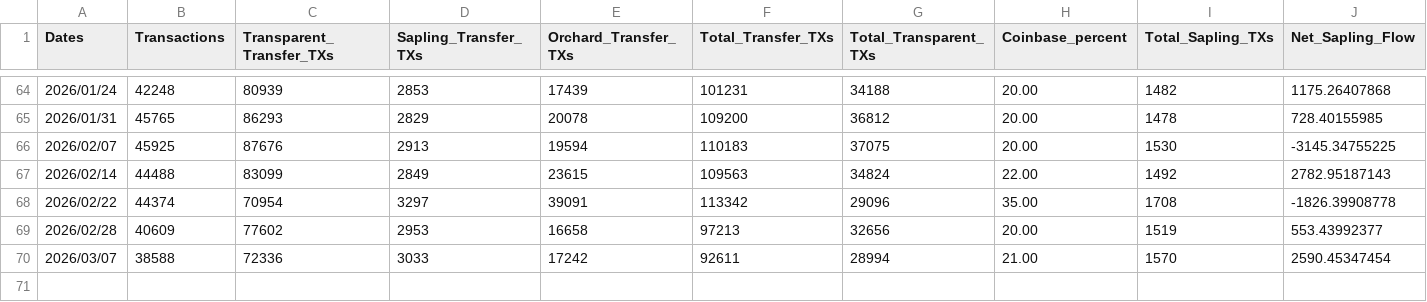
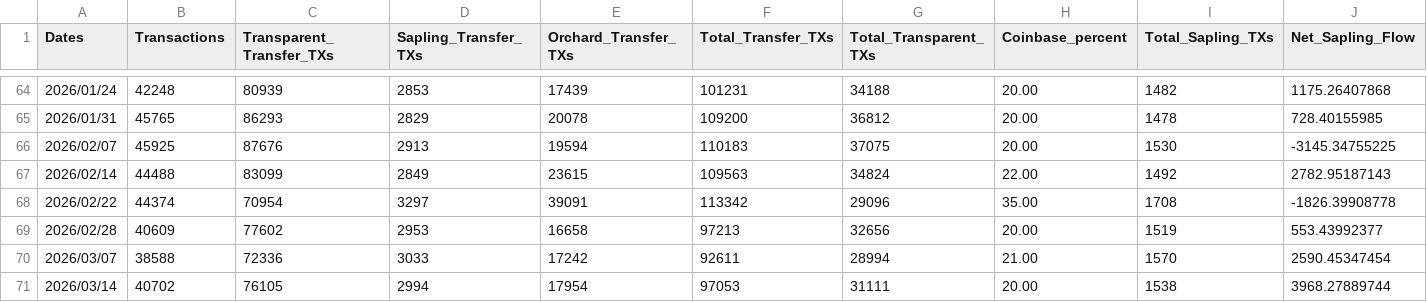
Before and after one commit to ZecHub/zechub-wiki, a CSV file: public/data/zcash/ZecHubWeeklyZECmetrics.csv, drawn as a sheet; only a part is shown, gaps mark what is left out; rows hold the shown columns only; the diff names each change by its address in the sheet, - before the commit and + after, or states it on an @@ line.

Commit message:
3/15/26 shielded Stats update

```diff
--- a/public/data/zcash/ZecHubWeeklyZECmetrics.csv
+++ b/public/data/zcash/ZecHubWeeklyZECmetrics.csv
+row 71: 2026/03/14 | 40702 | 76105 | 2994 | 17954 | 97053 | 31111 | 20.00 | 1538 | 3968.27889744
```
Also changed, not shown: 1 other file.
